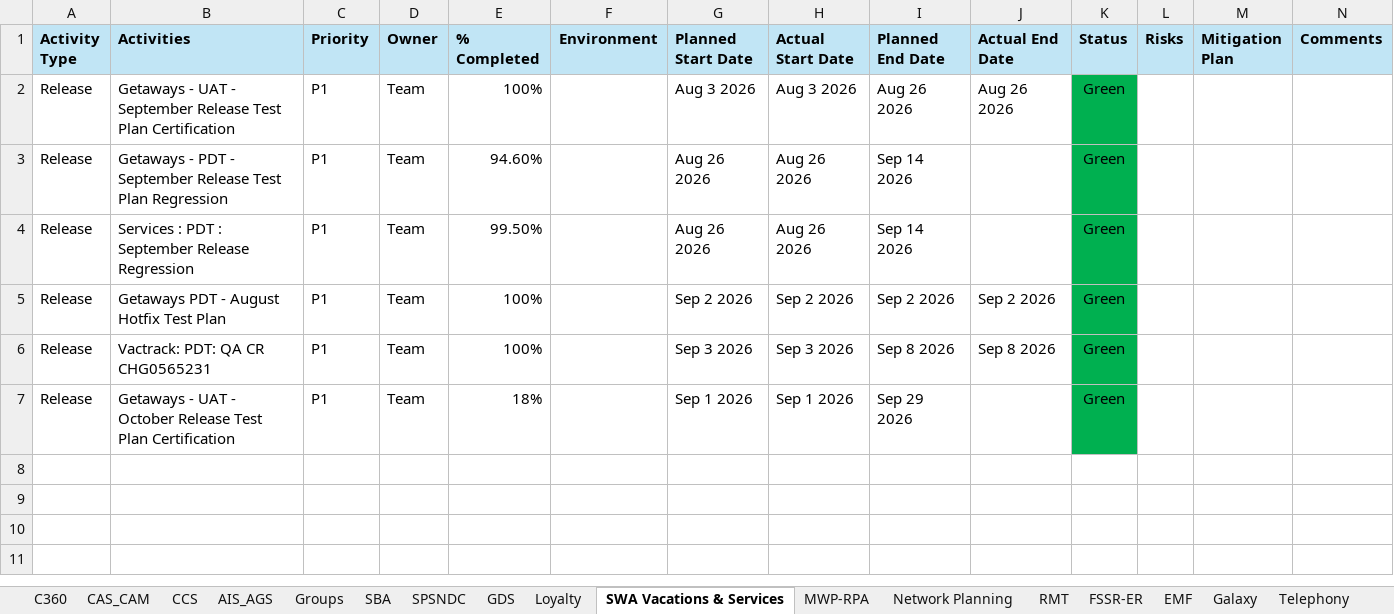
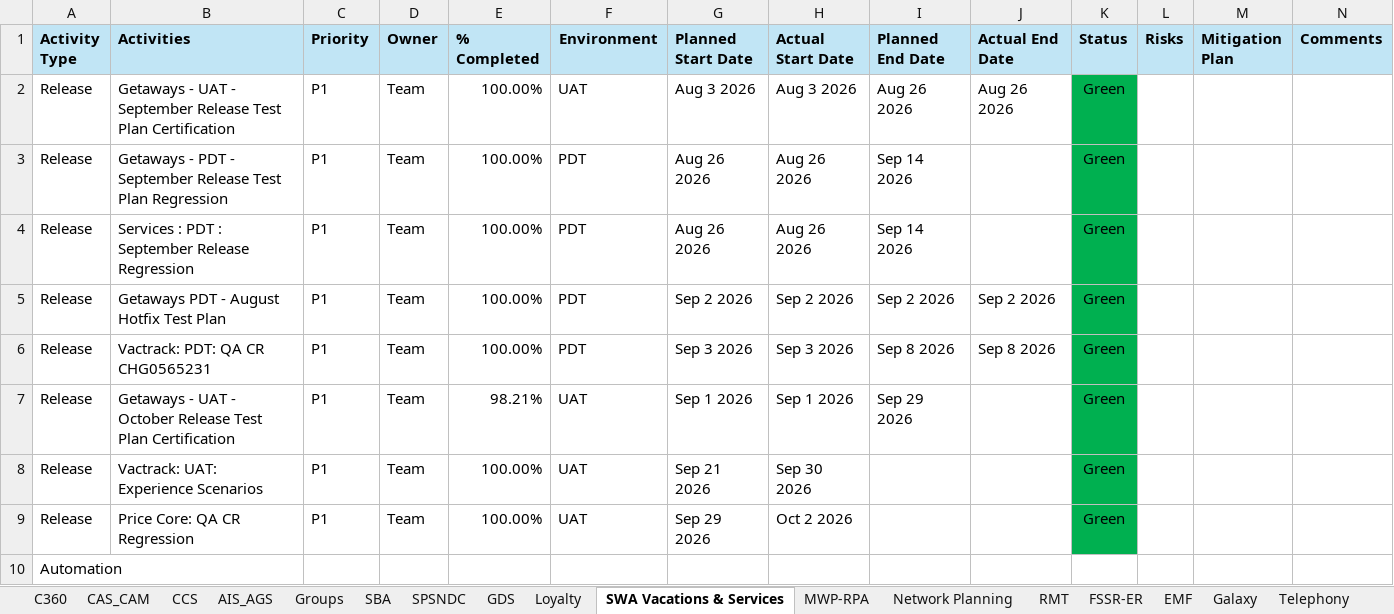
Before and after one commit to Qentelli-Design/SWA, an Excel workbook: Product_Status_Report.xlsx, sheet SWA Vacations & Services, drawn as a sheet; values as stored, in another font and other column widths than the file's, no borders; the diff names each change by its address in the sheet, - before the commit and + after, or states it on an @@ line.

```diff
--- a/Product_Status_Report.xlsx (sheet SWA Vacations & Services)
+++ b/Product_Status_Report.xlsx (sheet SWA Vacations & Services)
-E2 (% Completed): 100%
+E2 (% Completed): 100.00%
-F2 (Environment): (empty)
+F2 (Environment): UAT
-E3 (% Completed): 94.60%
+E3 (% Completed): 100.00%
-F3:F6 (Environment): (empty)
+F3:F6 (Environment): PDT
-E4 (% Completed): 99.50%
+E4 (% Completed): 100.00%
-E5:E6 (% Completed): 100%
+E5:E6 (% Completed): 100.00%
-E7 (% Completed): 18%
+E7 (% Completed): 98.21%
-F7 (Environment): (empty)
+F7 (Environment): UAT
+row 8: Release | Vactrack: UAT: Experience Scenarios | P1 | Team | 100.00% | UAT | Sep 21 2026 | Sep 30 2026 |  |  | Green
+row 9: Release | Price Core: QA CR Regression | P1 | Team | 100.00% | UAT | Sep 29 2026 | Oct 2 2026 |  |  | Green
+row 10: Automation
```
Also changed, not shown: sheet Loyalty, sheet Network Planning, sheet SPSNDC, sheet MWP-RPA, sheet SBA, sheet C360, 4 more sheets, CCC_Resources.xlsx, 4 other files.
